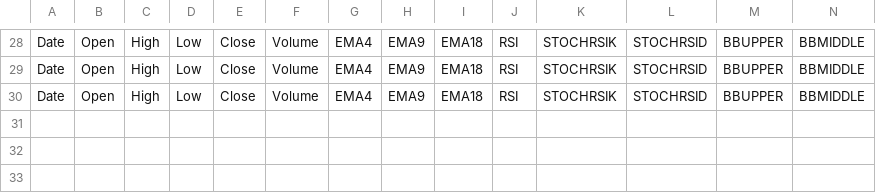
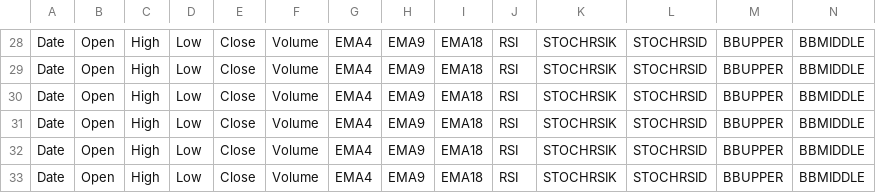
Before and after one commit to Galo0000/Proyectos-en-Python, a CSV file: Bot cryptos/realtimeklineeth1h.csv, drawn as a sheet; only a part is shown, gaps mark what is left out; rows hold the shown columns only; the diff names each change by its address in the sheet, - before the commit and + after, or states it on an @@ line.

```diff
--- a/Bot cryptos/realtimeklineeth1h.csv
+++ b/Bot cryptos/realtimeklineeth1h.csv
+row 31: Date | Open | High | Low | Close | Volume | EMA4 | EMA9 | EMA18 | RSI | STOCHRSIK | STOCHRSID | BBUPPER | BBMIDDLE
+row 32: Date | Open | High | Low | Close | Volume | EMA4 | EMA9 | EMA18 | RSI | STOCHRSIK | STOCHRSID | BBUPPER | BBMIDDLE
+row 33: Date | Open | High | Low | Close | Volume | EMA4 | EMA9 | EMA18 | RSI | STOCHRSIK | STOCHRSID | BBUPPER | BBMIDDLE
```
Also changed, not shown: 4 other files.
